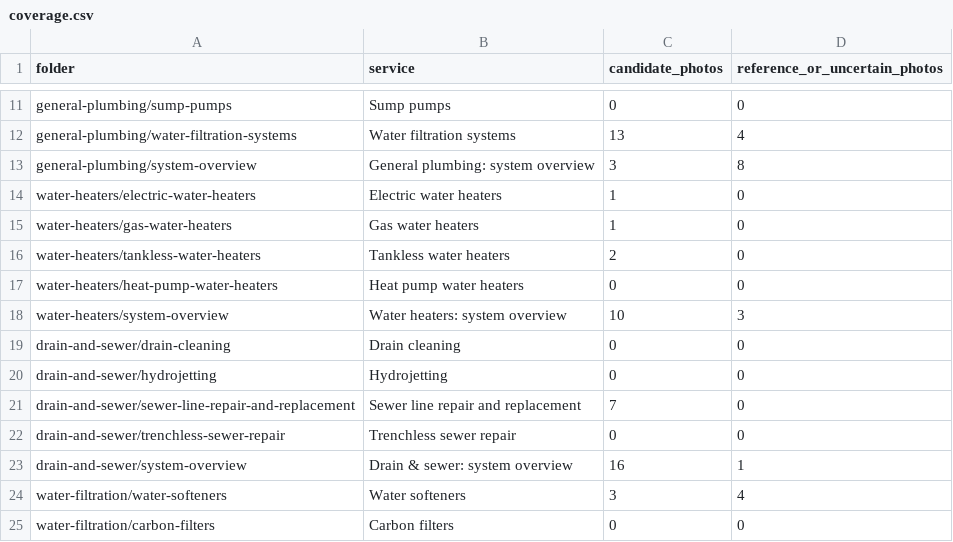
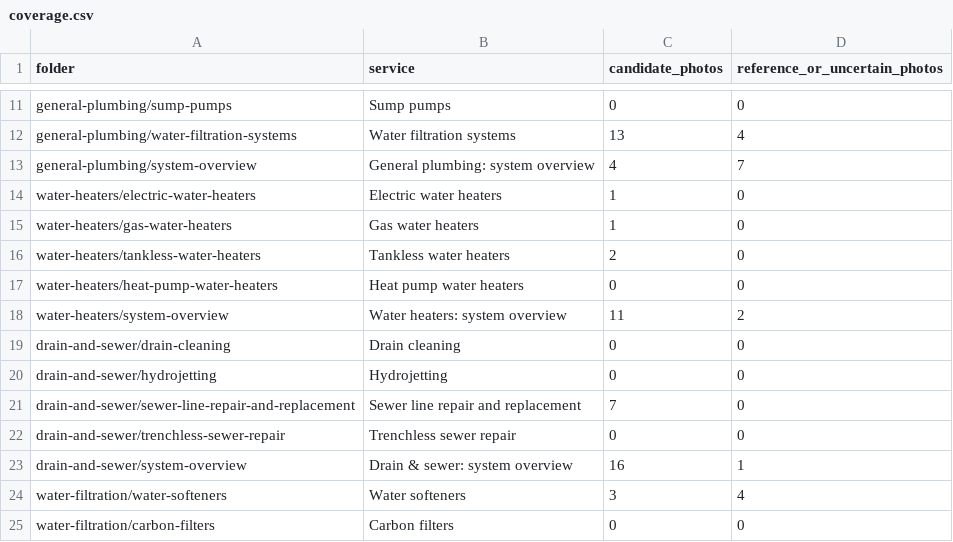
Before and after one commit to jdanene/DrPlumbing, a CSV file: design/photo-classification/coverage.csv, drawn as a sheet; only a part is shown, gaps mark what is left out.

Commit message:
feat: feature cleaner installations and broaden project photos
Feature the Navien pair on the homepage and water-heater overview. Add the vanity and drilling equipment to their service pages and Our Work. Retain the electric tank photo on its detail page and preserve working-job photographs.

Include the approved owner portrait and emergency-service wording. Build, photo-placement tests, and classification checks pass. The full suite retains 21 failures in legacy route and content expectations.

```diff
--- a/design/photo-classification/coverage.csv
+++ b/design/photo-classification/coverage.csv
@@ -12,3 +12,3 @@ general-plumbing/sump-pumps,Sump pumps,0,0
 general-plumbing/water-filtration-systems,Water filtration systems,13,4
-general-plumbing/system-overview,General plumbing: system overview,3,8
+general-plumbing/system-overview,General plumbing: system overview,4,7
 water-heaters/electric-water-heaters,Electric water heaters,1,0
@@ -17,3 +17,3 @@ water-heaters/tankless-water-heaters,Tankless water heaters,2,0
 water-heaters/heat-pump-water-heaters,Heat pump water heaters,0,0
-water-heaters/system-overview,Water heaters: system overview,10,3
+water-heaters/system-overview,Water heaters: system overview,11,2
 drain-and-sewer/drain-cleaning,Drain cleaning,0,0
```
Also changed, not shown: 11 other files.
